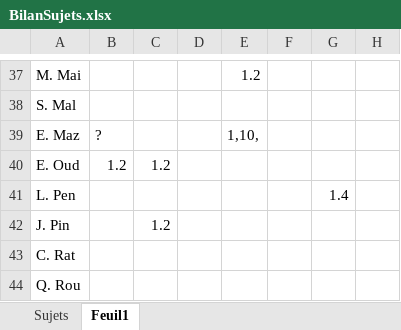
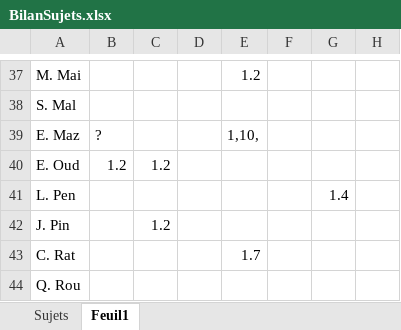
Before and after one commit to xpessoles/TP_Sujets, an Excel workbook: BilanSujets.xlsx, sheet Feuil1, drawn as a sheet; only a part is shown, gaps mark what is left out; values as stored, in another font and other column widths than the file's, no borders; the diff names each change by its address in the sheet, - before the commit and + after, or states it on an @@ line.

```diff
--- a/BilanSujets.xlsx (sheet Feuil1)
+++ b/BilanSujets.xlsx (sheet Feuil1)
-E43: (empty)
+E43: 1.7
```
Also changed, not shown: sheet Sujets, 3 other files.
